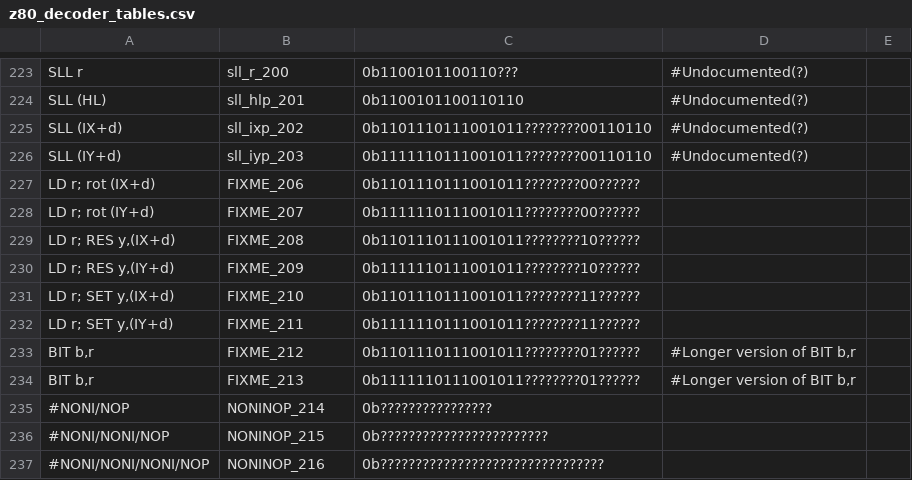
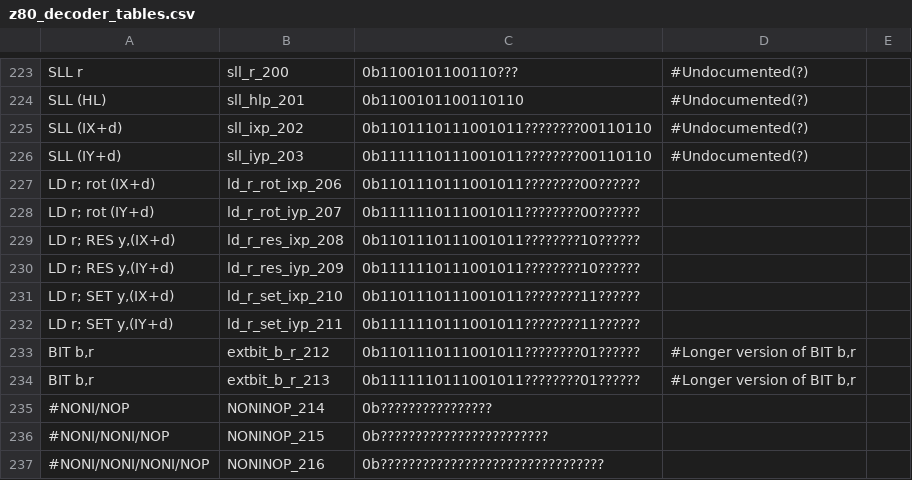
Before and after one commit to NeonMan/master-system-emu, a CSV file: z80/z80_decoder_tables.csv, drawn as a sheet; only a part is shown, gaps mark what is left out.

```diff
--- a/z80/z80_decoder_tables.csv
+++ b/z80/z80_decoder_tables.csv
@@ -226,10 +226,10 @@ SLL (IX+d)	sll_ixp_202	0b1101110111001011????????00110110	#Undocumented(?)
 SLL (IY+d)	sll_iyp_203	0b1111110111001011????????00110110	#Undocumented(?)	
-LD r; rot (IX+d)	FIXME_206	0b1101110111001011????????00??????		
-LD r; rot (IY+d)	FIXME_207	0b1111110111001011????????00??????		
-LD r; RES y,(IX+d)	FIXME_208	0b1101110111001011????????10??????		
-LD r; RES y,(IY+d)	FIXME_209	0b1111110111001011????????10??????		
-LD r; SET y,(IX+d)	FIXME_210	0b1101110111001011????????11??????		
-LD r; SET y,(IY+d)	FIXME_211	0b1111110111001011????????11??????		
-BIT b,r	FIXME_212	0b1101110111001011????????01??????	#Longer version of BIT b,r	
-BIT b,r	FIXME_213	0b1111110111001011????????01??????	#Longer version of BIT b,r	
+LD r; rot (IX+d)	ld_r_rot_ixp_206	0b1101110111001011????????00??????		
+LD r; rot (IY+d)	ld_r_rot_iyp_207	0b1111110111001011????????00??????		
+LD r; RES y,(IX+d)	ld_r_res_ixp_208	0b1101110111001011????????10??????		
+LD r; RES y,(IY+d)	ld_r_res_iyp_209	0b1111110111001011????????10??????		
+LD r; SET y,(IX+d)	ld_r_set_ixp_210	0b1101110111001011????????11??????		
+LD r; SET y,(IY+d)	ld_r_set_iyp_211	0b1111110111001011????????11??????		
+BIT b,r	extbit_b_r_212	0b1101110111001011????????01??????	#Longer version of BIT b,r	
+BIT b,r	extbit_b_r_213	0b1111110111001011????????01??????	#Longer version of BIT b,r	
 #NONI/NOP	NONINOP_214	0b????????????????		
```
Also changed, not shown: 5 other files.
